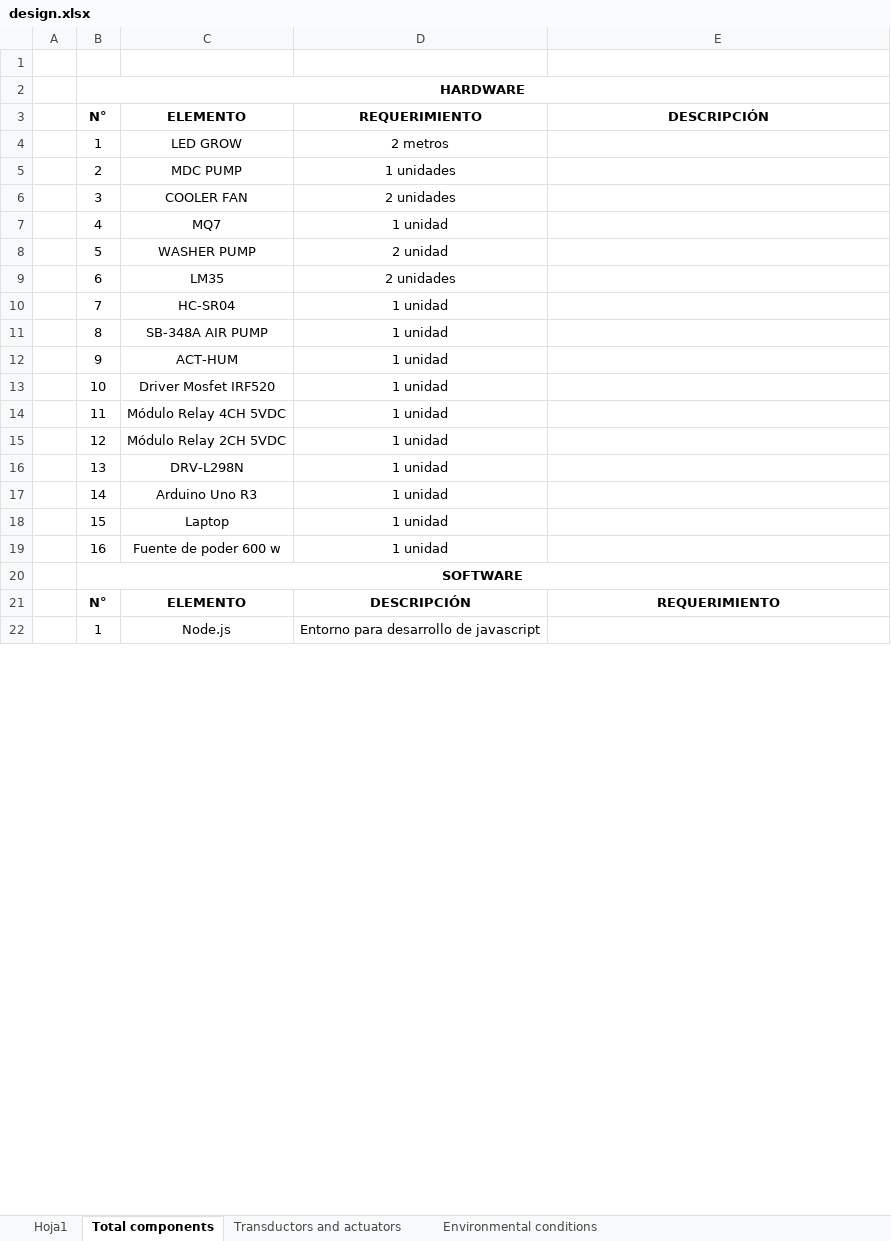
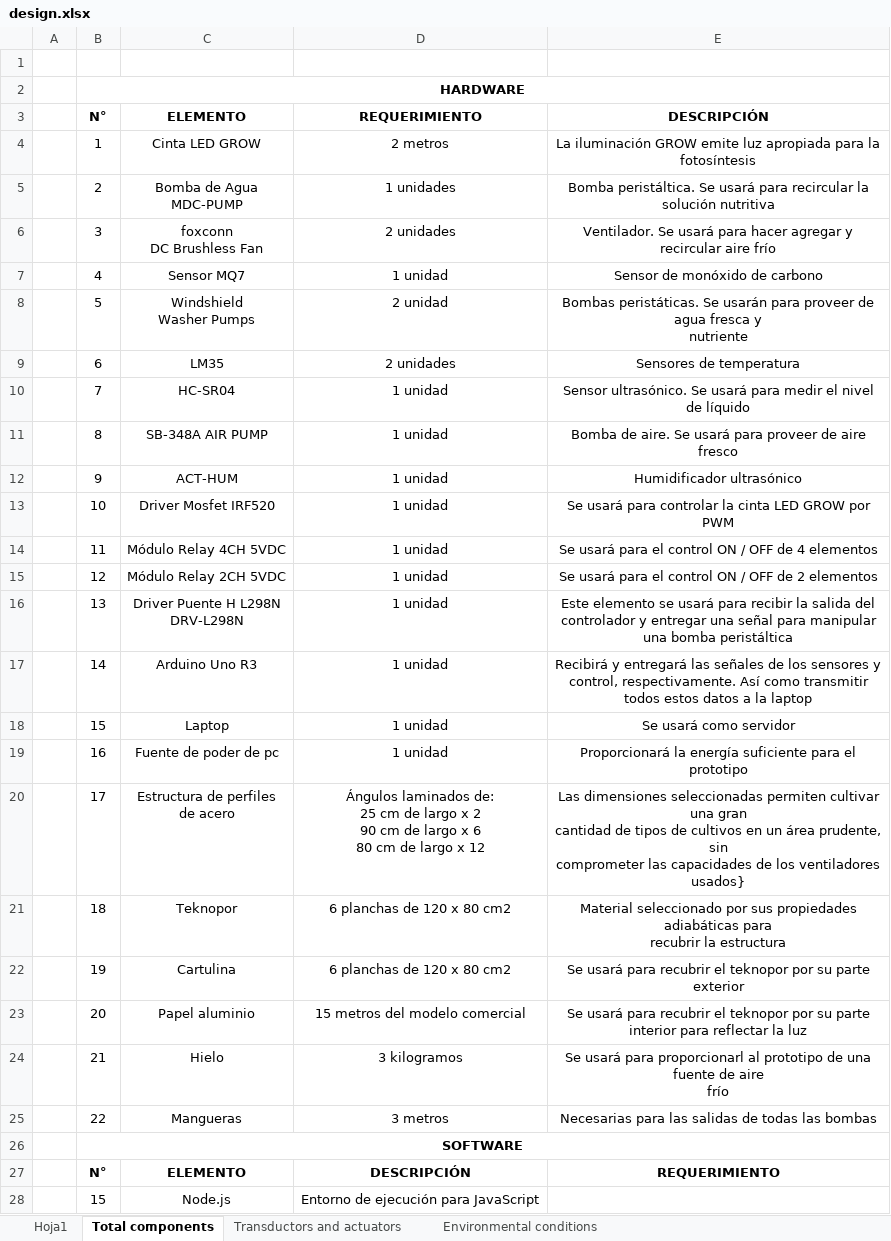
Before and after one commit to llaksa/raphi, an Excel workbook: raphi-paper/design.xlsx, sheet Total components, drawn as a sheet; only a part is shown; values as stored, in another font and other column widths than the file's, no borders; addresses are those after the commit; ↵ is a line break in a cell; the diff covers the shown part only; the diff names each change by its address in the sheet, - before the commit and + after, or states it on an @@ line.

```diff
--- a/raphi-paper/design.xlsx (sheet Total components)
+++ b/raphi-paper/design.xlsx (sheet Total components)
-C4 (ELEMENTO): LED GROW
+C4 (ELEMENTO): Cinta LED GROW
-E4 (DESCRIPCIÓN): (empty)
+E4 (DESCRIPCIÓN): La iluminación GROW emite luz apropiada para la fotosíntesis
-C5 (ELEMENTO): MDC PUMP
+C5 (ELEMENTO): Bomba de Agua ↵ MDC-PUMP
-E5 (DESCRIPCIÓN): (empty)
+E5 (DESCRIPCIÓN): Bomba peristáltica. Se usará para recircular la solución nutritiva
-C6 (ELEMENTO): COOLER FAN
+C6 (ELEMENTO): foxconn ↵ DC Brushless Fan
-E6 (DESCRIPCIÓN): (empty)
+E6 (DESCRIPCIÓN): Ventilador. Se usará para hacer agregar y recircular aire frío
-C7 (ELEMENTO): MQ7
+C7 (ELEMENTO): Sensor MQ7
-E7 (DESCRIPCIÓN): (empty)
+E7 (DESCRIPCIÓN): Sensor de monóxido de carbono
-C8 (ELEMENTO): WASHER PUMP
+C8 (ELEMENTO): Windshield ↵ Washer Pumps
-E8 (DESCRIPCIÓN): (empty)
+E8 (DESCRIPCIÓN): Bombas peristáticas. Se usarán para proveer de agua fresca y ↵ nutriente
-E9 (DESCRIPCIÓN): (empty)
+E9 (DESCRIPCIÓN): Sensores de temperatura
-E10 (DESCRIPCIÓN): (empty)
+E10 (DESCRIPCIÓN): Sensor ultrasónico. Se usará para medir el nivel de líquido
-E11 (DESCRIPCIÓN): (empty)
+E11 (DESCRIPCIÓN): Bomba de aire. Se usará para proveer de aire fresco
-E12 (DESCRIPCIÓN): (empty)
+E12 (DESCRIPCIÓN): Humidificador ultrasónico
-E13 (DESCRIPCIÓN): (empty)
+E13 (DESCRIPCIÓN): Se usará para controlar la cinta LED GROW por PWM
-E14 (DESCRIPCIÓN): (empty)
+E14 (DESCRIPCIÓN): Se usará para el control ON / OFF de 4 elementos
-E15 (DESCRIPCIÓN): (empty)
+E15 (DESCRIPCIÓN): Se usará para el control ON / OFF de 2 elementos
-C16 (ELEMENTO): DRV-L298N
+C16 (ELEMENTO): Driver Puente H L298N ↵ DRV-L298N
-E16 (DESCRIPCIÓN): (empty)
+E16 (DESCRIPCIÓN): Este elemento se usará para recibir la salida del controlador y entregar una señal para manipular una bomba peristáltica
-E17 (DESCRIPCIÓN): (empty)
+E17 (DESCRIPCIÓN): Recibirá y entregará las señales de los sensores y control, respectivamente. Así como transmitir todos estos datos a la laptop
-E18 (DESCRIPCIÓN): (empty)
+E18 (DESCRIPCIÓN): Se usará como servidor
-C19 (ELEMENTO): Fuente de poder 600 w
+C19 (ELEMENTO): Fuente de poder de pc
-E19 (DESCRIPCIÓN): (empty)
+E19 (DESCRIPCIÓN): Proporcionará la energía suficiente para el prototipo
+row 20:  | 17 | Estructura de perfiles ↵ de acero | Ángulos laminados de: ↵ 25 cm de largo x 2 ↵ 90 cm de largo x 6 ↵ 80 cm de largo x 12 | Las dimensiones seleccionadas permiten cultivar una gran ↵ cantidad de tipos de cultivos en un área prudente, sin ↵ comprometer las capacidades de los ventiladores usados}
+row 21:  | 18 | Teknopor | 6 planchas de 120 x 80 cm2 | Material seleccionado por sus propiedades adiabáticas para ↵ recubrir la estructura
+row 22:  | 19 | Cartulina | 6 planchas de 120 x 80 cm2 | Se usará para recubrir el teknopor por su parte exterior
+row 23:  | 20 | Papel aluminio | 15 metros del modelo comercial | Se usará para recubrir el teknopor por su parte interior para reflectar la luz
+row 24:  | 21 | Hielo | 3 kilogramos | Se usará para proporcionarl al prototipo de una fuente de aire ↵ frío
+row 25:  | 22 | Mangueras | 3 metros | Necesarias para las salidas de todas las bombas
-B28 (N°): 1
+B28 (N°): 15
-D28 (REQUERIMIENTO): Entorno para desarrollo de javascript
+D28 (REQUERIMIENTO): Entorno de ejecución para JavaScript
```
Also changed, not shown: 1 added row, 1 removed row and 6 edited cells elsewhere in this sheet, 1 other file.
